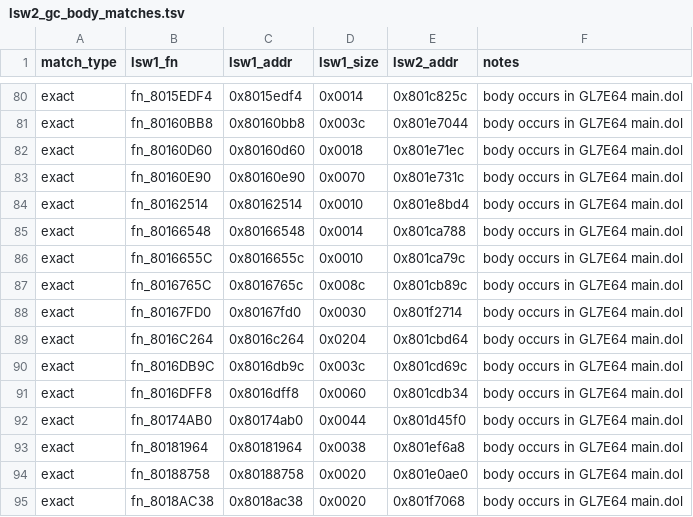
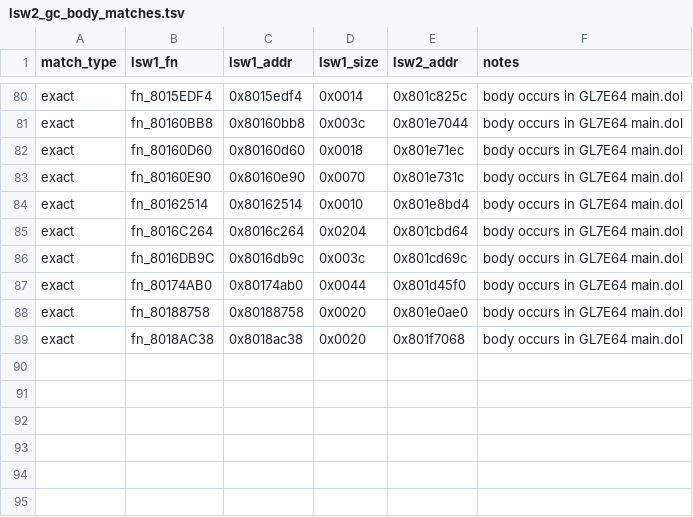
Before and after one commit to ellierocks/lsw1-decomp, a TSV file: docs/symbol_donors/lsw2_gc_body_matches.tsv, drawn as a sheet; only a part is shown, gaps mark what is left out; the diff names each change by its address in the sheet, - before the commit and + after, or states it on an @@ line.

```diff
--- a/docs/symbol_donors/lsw2_gc_body_matches.tsv
+++ b/docs/symbol_donors/lsw2_gc_body_matches.tsv
-row 85: exact | fn_80166548 | 0x80166548 | 0x0014 | 0x801ca788 | body occurs in GL7E64 main.dol
-row 86: exact | fn_8016655C | 0x8016655c | 0x0010 | 0x801ca79c | body occurs in GL7E64 main.dol
-row 87: exact | fn_8016765C | 0x8016765c | 0x008c | 0x801cb89c | body occurs in GL7E64 main.dol
-row 88: exact | fn_80167FD0 | 0x80167fd0 | 0x0030 | 0x801f2714 | body occurs in GL7E64 main.dol
-row 91: exact | fn_8016DFF8 | 0x8016dff8 | 0x0060 | 0x801cdb34 | body occurs in GL7E64 main.dol
-row 93: exact | fn_80181964 | 0x80181964 | 0x0038 | 0x801ef6a8 | body occurs in GL7E64 main.dol
```
Also changed, not shown: docs/symbol_donors/mac_anchor_rename_queue.tsv, docs/symbol_donors/nu2_fn_rename_queue.tsv, 13 other files.
